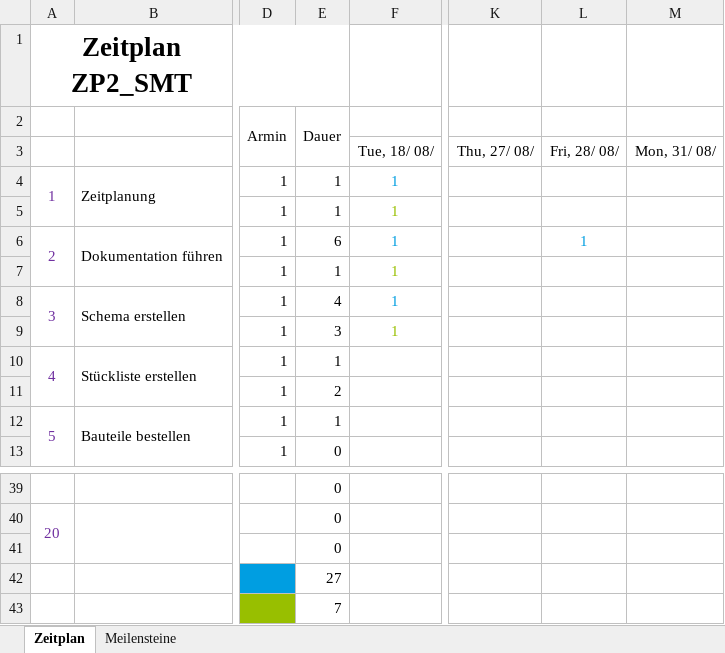
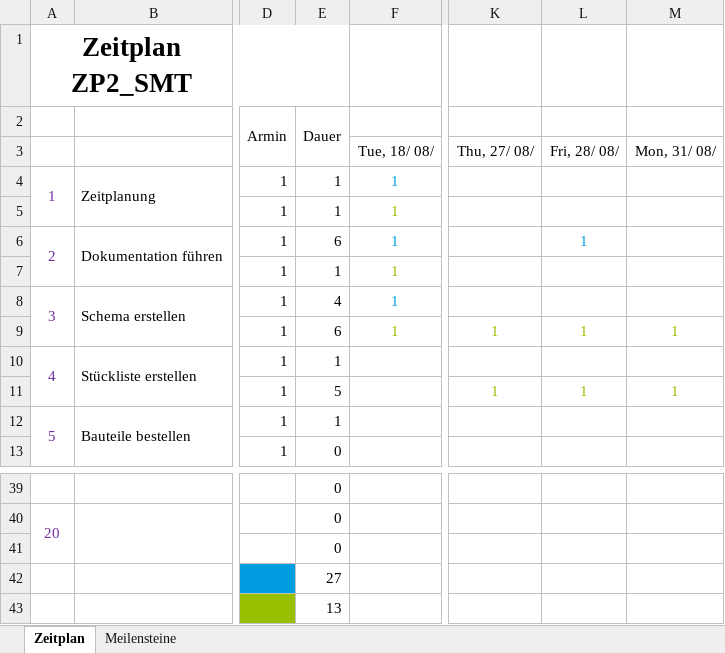
Before and after one commit to ArminWeinmann/ZP2-SMT, an Excel workbook: Dokumente/Zeitplan.xlsx, sheet Zeitplan, drawn as a sheet; only a part is shown, gaps mark what is left out; values as stored, in another font and other column widths than the file's, no borders; conditional formats not drawn; the diff names each change by its address in the sheet, - before the commit and + after, or states it on an @@ line.

```diff
--- a/Dokumente/Zeitplan.xlsx (sheet Zeitplan)
+++ b/Dokumente/Zeitplan.xlsx (sheet Zeitplan)
-E9: 3
+E9: 6
-K9 (Thu, 27/ 08/): (empty)
+K9 (Thu, 27/ 08/): 1
-L9 (Fri, 28/ 08/): (empty)
+L9 (Fri, 28/ 08/): 1
-M9 (Mon, 31/ 08/): (empty)
+M9 (Mon, 31/ 08/): 1
-E11: 2
+E11: 5
-K11 (Thu, 27/ 08/): (empty)
+K11 (Thu, 27/ 08/): 1
-L11 (Fri, 28/ 08/): (empty)
+L11 (Fri, 28/ 08/): 1
-M11 (Mon, 31/ 08/): (empty)
+M11 (Mon, 31/ 08/): 1
-E43: 7
+E43: 13
```
Also changed, not shown: Dokumente/stueckliste.xlsx, 9 other files.
